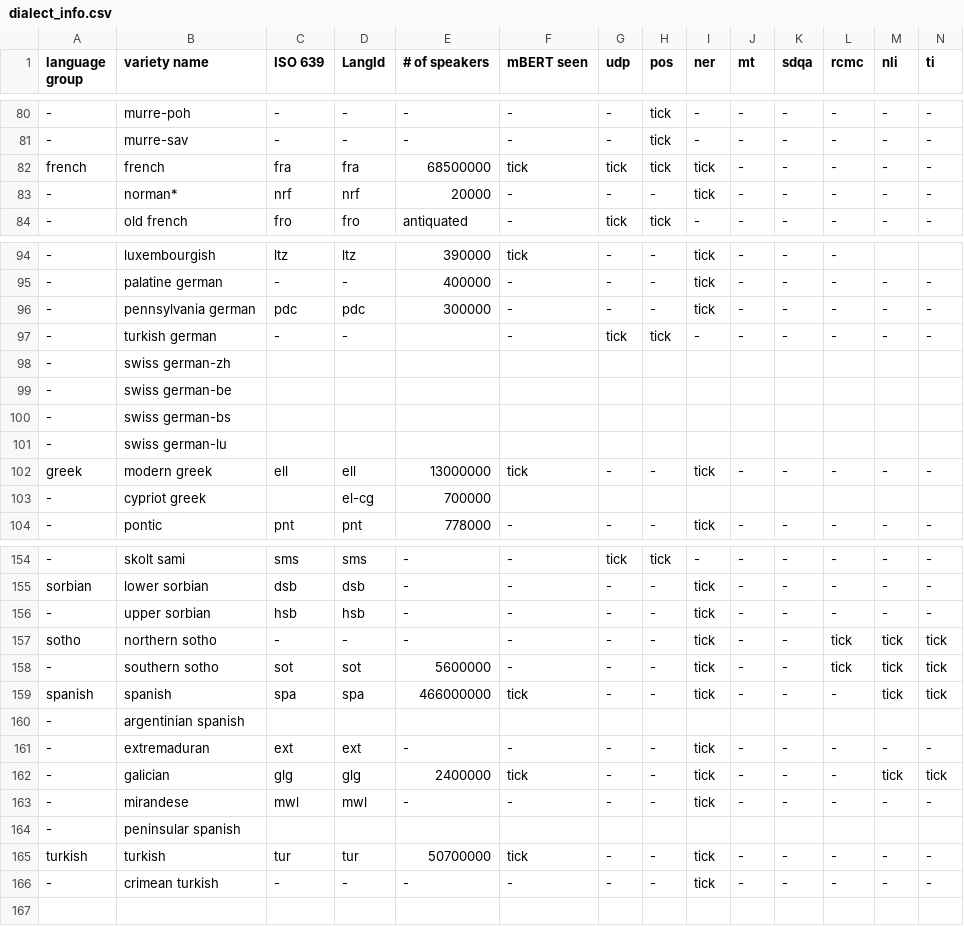
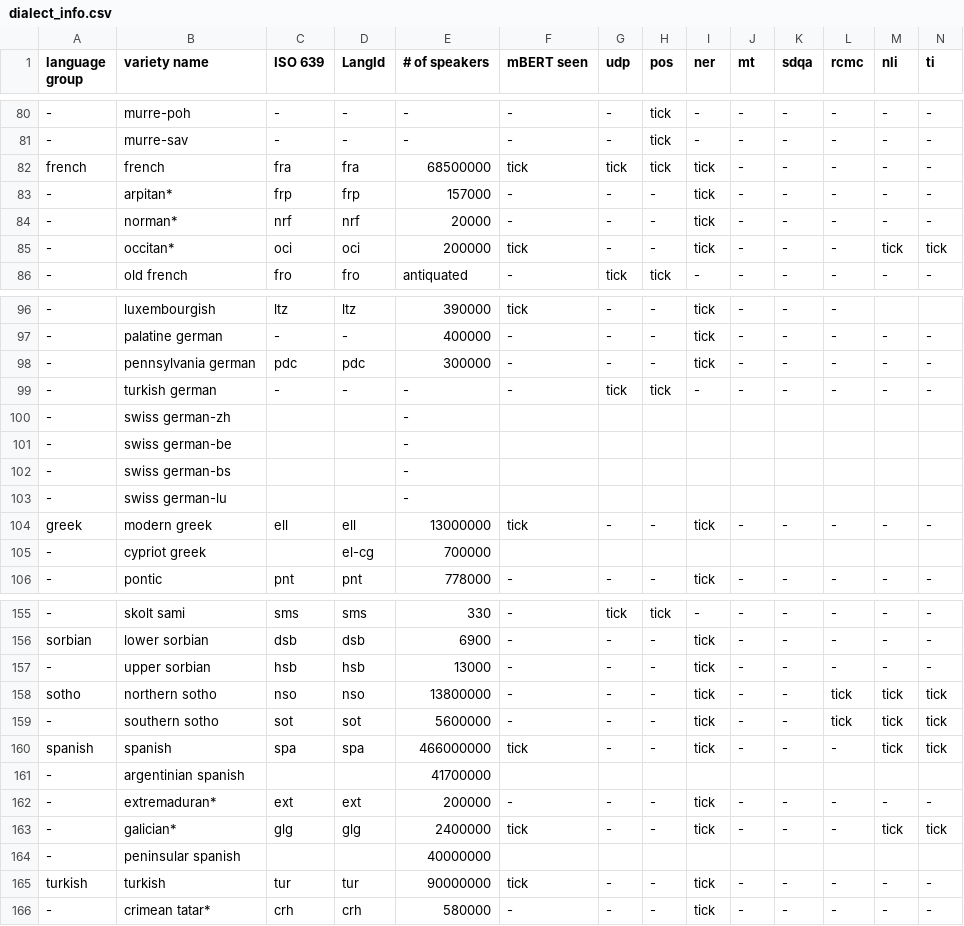
Before and after one commit to ffaisal93/DialectBench, a CSV file: metadata/dialect_info.csv, drawn as a sheet; only a part is shown, gaps mark what is left out; removed rows and columns are numbered as before the commit, all else as after; rows hold the shown columns only; the diff covers the shown part only; the diff names each change by its address in the sheet, - before the commit and + after, or states it on an @@ line.

```diff
--- a/metadata/dialect_info.csv
+++ b/metadata/dialect_info.csv
+row 83: - | arpitan* | frp | frp | 157000 | - | - | - | tick | - | - | - | - | -
+row 85: - | occitan* | oci | oci | 200000 | tick | - | - | tick | - | - | - | tick | tick
-E99:E103 (# of speakers): (empty)
+E99:E103 (# of speakers): -
-E155 (# of speakers): -
+E155 (# of speakers): 330
-E156 (# of speakers): -
+E156 (# of speakers): 6900
-E157 (# of speakers): -
+E157 (# of speakers): 13000
-C158 (ISO 639): -
+C158 (ISO 639): nso
-D158 (LangId): -
+D158 (LangId): nso
-E158 (# of speakers): -
+E158 (# of speakers): 13800000
-E161 (# of speakers): (empty)
+E161 (# of speakers): 41700000
-B162 (variety name): extremaduran
+B162 (variety name): extremaduran*
-E162 (# of speakers): -
+E162 (# of speakers): 200000
-B163 (variety name): galician
+B163 (variety name): galician*
-row 163: - | mirandese | mwl | mwl | - | - | - | - | tick | - | - | - | - | -
-E164 (# of speakers): (empty)
+E164 (# of speakers): 40000000
-E165 (# of speakers): 50700000
+E165 (# of speakers): 90000000
-B166 (variety name): crimean turkish
+B166 (variety name): crimean tatar*
-C166 (ISO 639): -
+C166 (ISO 639): crh
-D166 (LangId): -
+D166 (LangId): crh
-E166 (# of speakers): -
+E166 (# of speakers): 580000
```
Also changed, not shown: 1 added row, 2 removed rows and 54 edited cells elsewhere in this file.
